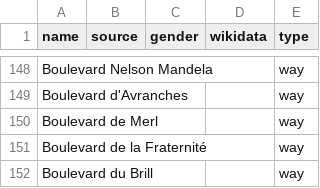
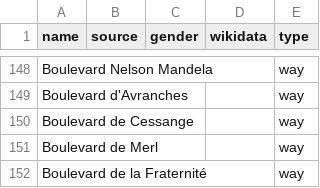
Before and after one commit to EqualStreetNames/equalstreetnames-luxembourg, a CSV file: data/other.csv, drawn as a sheet; only a part is shown, gaps mark what is left out; the shorter side is filled out with more unchanged rows; the diff names each change by its address in the sheet, - before the commit and + after, or states it on an @@ line.

```diff
--- a/data/other.csv
+++ b/data/other.csv
+row 150: Boulevard de Cessange |  |  |  | way
```
Also changed, not shown: 2 other files.
